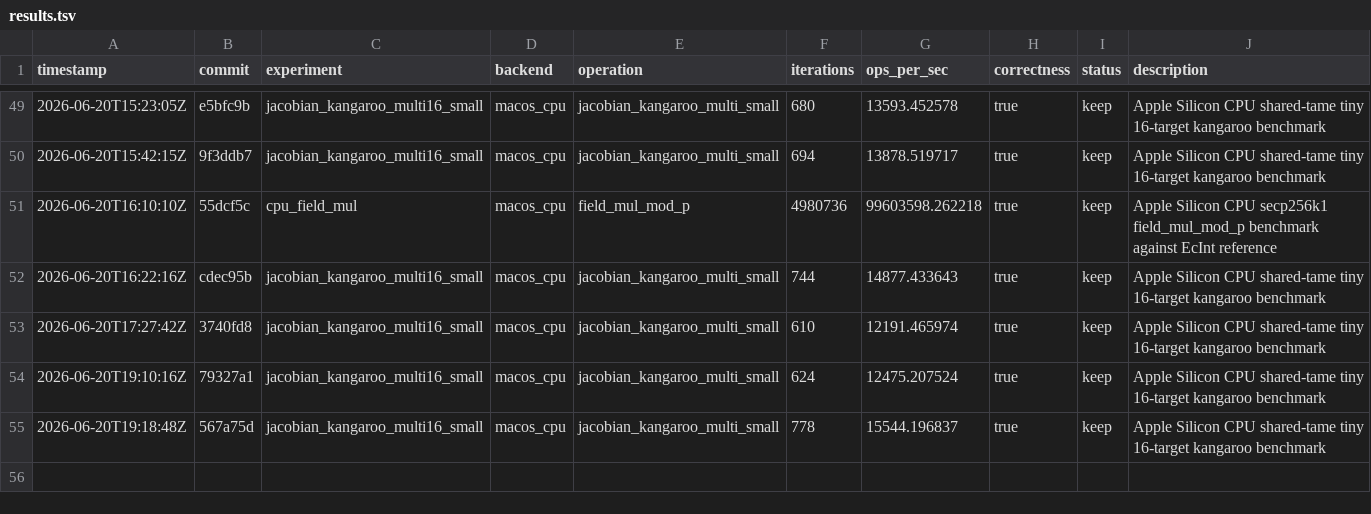
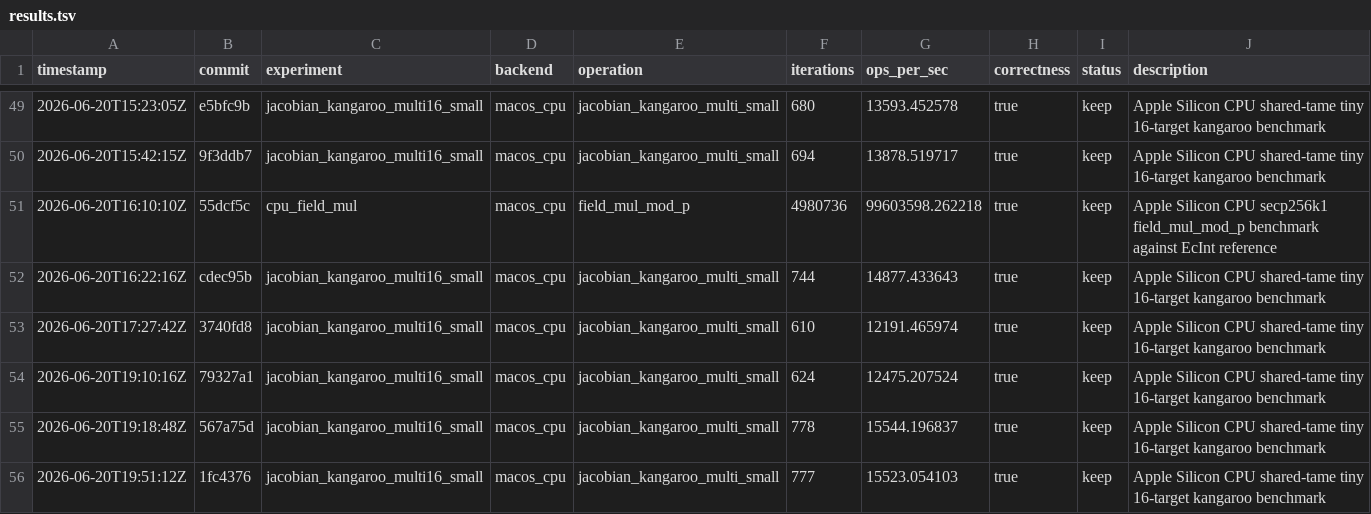
Before and after one commit to metaforismo/RCKangaroo-MT, a TSV file: autoresearch/results.tsv, drawn as a sheet; only a part is shown, gaps mark what is left out.

Commit message:
perf: record affine reverse loop autoresearch result

```diff
--- a/autoresearch/results.tsv
+++ b/autoresearch/results.tsv
@@ -55 +55,2 @@ timestamp	commit	experiment	backend	operation	iterations	ops_per_sec	correctness
 2026-06-20T19:18:48Z	567a75d	jacobian_kangaroo_multi16_small	macos_cpu	jacobian_kangaroo_multi_small	778	15544.196837	true	keep	Apple Silicon CPU shared-tame tiny 16-target kangaroo benchmark
+2026-06-20T19:51:12Z	1fc4376	jacobian_kangaroo_multi16_small	macos_cpu	jacobian_kangaroo_multi_small	777	15523.054103	true	keep	Apple Silicon CPU shared-tame tiny 16-target kangaroo benchmark
```
Also changed, not shown: 1 other file.
